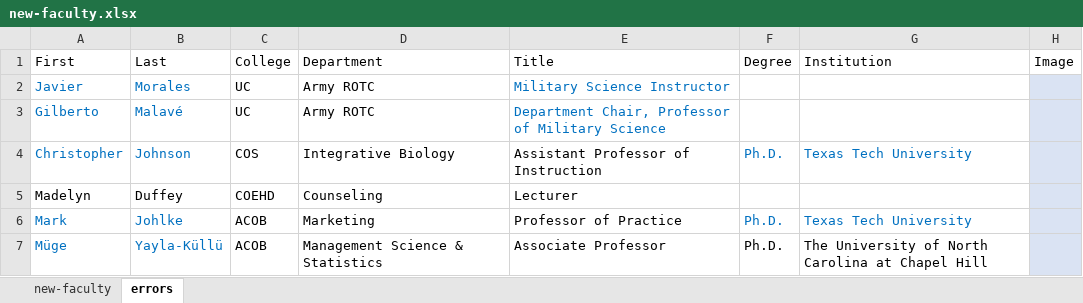
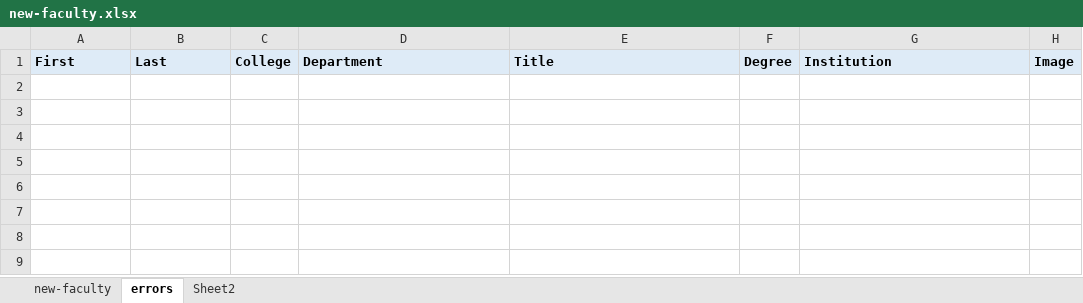
Before and after one commit to utsa-asc/csv-tool, an Excel workbook: new-faculty/new-faculty.xlsx, sheet errors, drawn as a sheet; values as stored, in another font and other column widths than the file's, no borders; table styles not drawn; the diff names each change by its address in the sheet, - before the commit and + after, or states it on an @@ line.

```diff
--- a/new-faculty/new-faculty.xlsx (sheet errors)
+++ b/new-faculty/new-faculty.xlsx (sheet errors)
+sheet tab: Sheet2
@@ A1:H1 fill: none → #DEEBF7, bold: off → on @@
-row 2: Javier | Morales | UC | Army ROTC | Military Science Instructor
-row 3: Gilberto | Malavé | UC | Army ROTC | Department Chair, Professor of Military Science
-row 4: Christopher | Johnson | COS | Integrative Biology | Assistant Professor of Instruction | Ph.D. | Texas Tech University
-row 5: Madelyn | Duffey | COEHD | Counseling | Lecturer
-row 6: Mark | Johlke | ACOB | Marketing | Professor of Practice | Ph.D. | Texas Tech University
-row 7: Müge | Yayla-Küllü | ACOB | Management Science & Statistics | Associate Professor | Ph.D. | The University of North Carolina at Chapel Hill
```
Also changed, not shown: sheet new-faculty, 12 other files.
